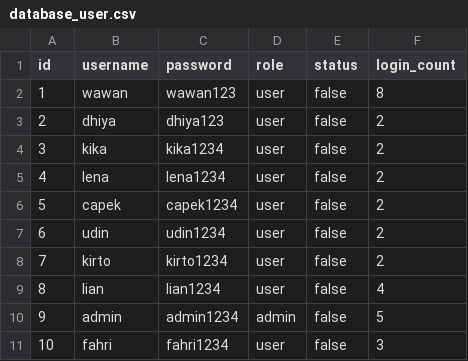
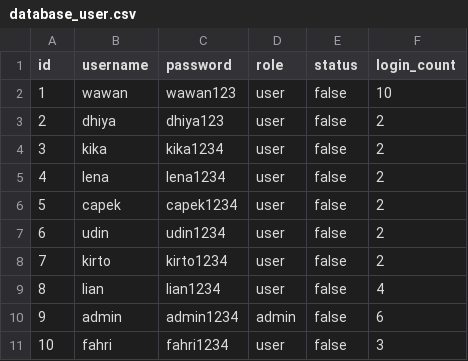
Before and after one commit to Liann-dev/CBlueAutos, a CSV file: app/database_user.csv, drawn as a sheet.

```diff
--- a/app/database_user.csv
+++ b/app/database_user.csv
@@ -1,3 +1,3 @@
 id,username,password,role,status,login_count
-1,wawan,wawan123,user,false,8
+1,wawan,wawan123,user,false,10
 2,dhiya,dhiya123,user,false,2
@@ -9,3 +9,3 @@ id,username,password,role,status,login_count
 8,lian,lian1234,user,false,4
-9,admin,admin1234,admin,false,5
+9,admin,admin1234,admin,false,6
 10,fahri,fahri1234,user,false,3
```
Also changed, not shown: app/database_mobil.csv.
